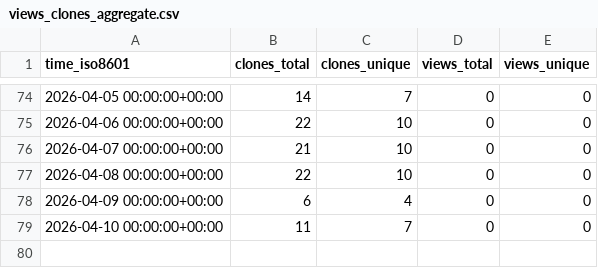
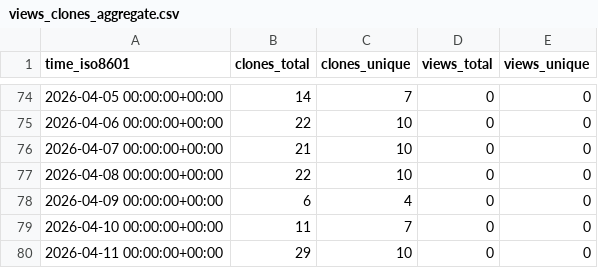
Before and after one commit to EarthSciML/OceanDynamics.jl, a CSV file: EarthSciML/OceanDynamics.jl/ghrs-data/views_clones_aggregate.csv, drawn as a sheet; only a part is shown, gaps mark what is left out.

```diff
--- a/EarthSciML/OceanDynamics.jl/ghrs-data/views_clones_aggregate.csv
+++ b/EarthSciML/OceanDynamics.jl/ghrs-data/views_clones_aggregate.csv
@@ -79 +79,2 @@ time_iso8601,clones_total,clones_unique,views_total,views_unique
 2026-04-10 00:00:00+00:00,11,7,0,0
+2026-04-11 00:00:00+00:00,29,10,0,0
```
Also changed, not shown: 1 other file.
